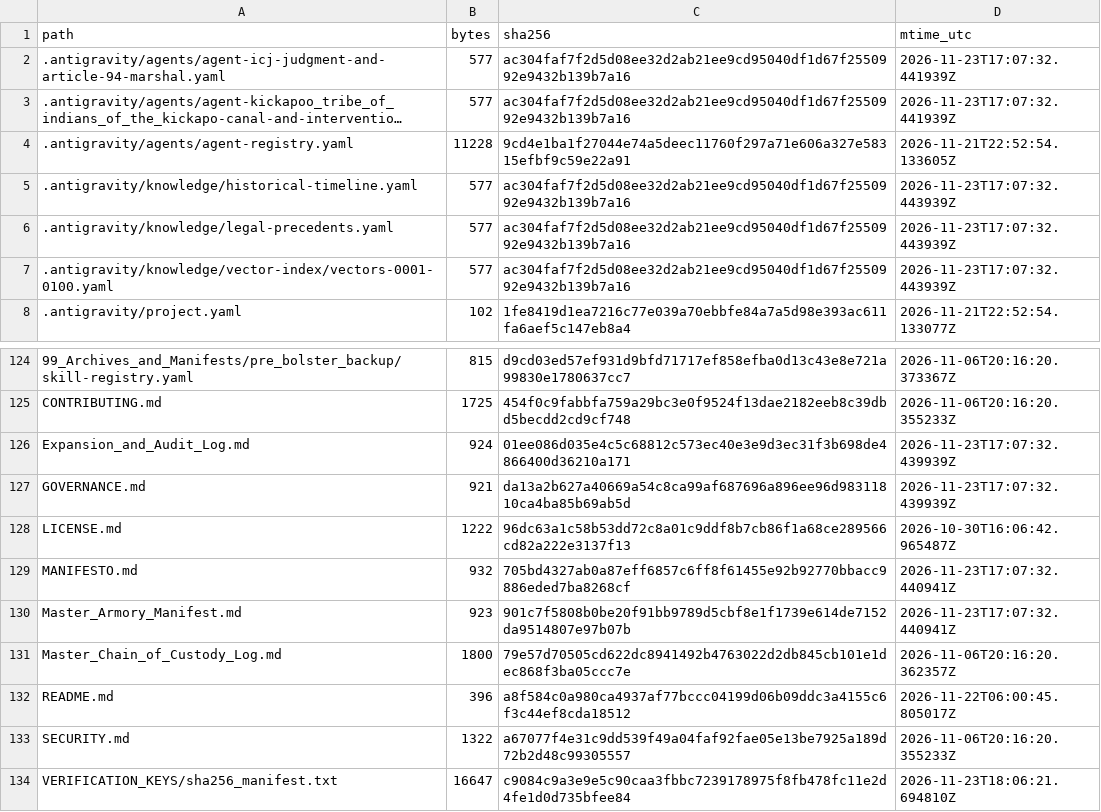
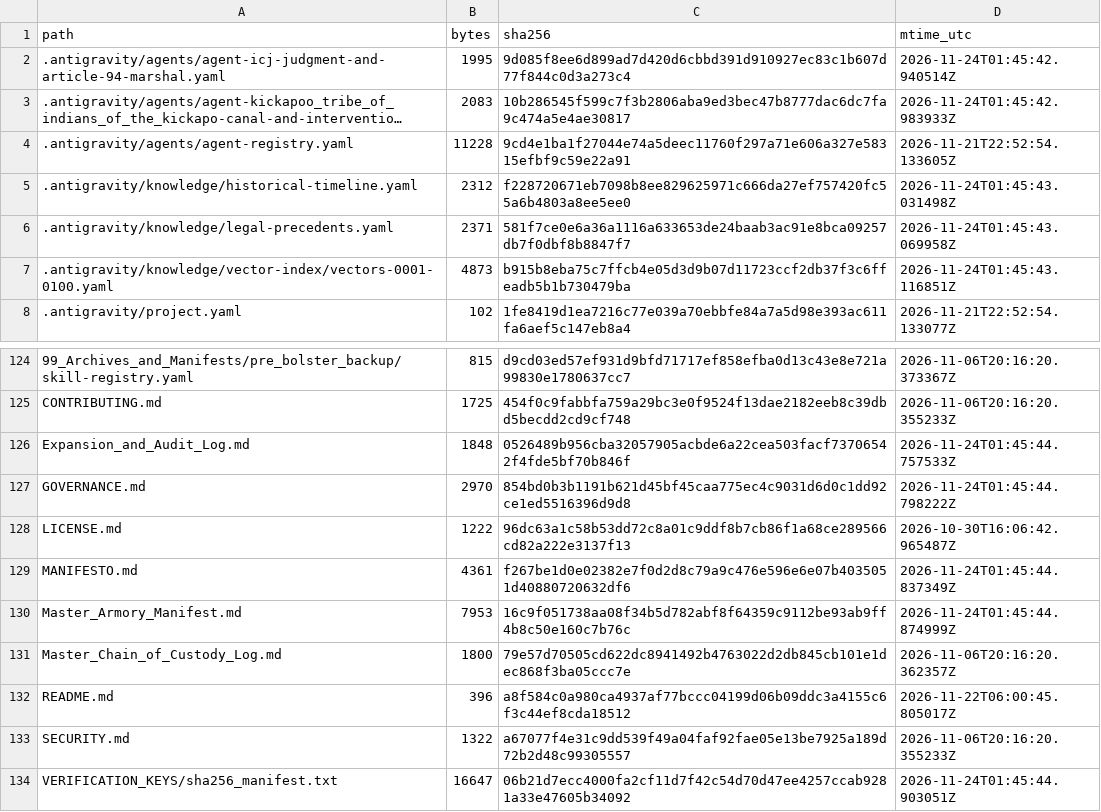
Before and after one commit to GlobalRestitutionAlliance/turtle-island-us-ks-kickapoo-tribe-of-indians-of-the-kickapo-master-litigation, a CSV file: 99_Archives_and_Manifests/MANIFEST_SHA256.csv, drawn as a sheet; only a part is shown, gaps mark what is left out; long unchanged cells end in …; the diff covers the shown part only; the diff names each change by its address in the sheet, - before the commit and + after, or states it on an @@ line.

```diff
--- a/99_Archives_and_Manifests/MANIFEST_SHA256.csv
+++ b/99_Archives_and_Manifests/MANIFEST_SHA256.csv
-B2 (bytes): 577
+B2 (bytes): 1995
-C2 (sha256): ac304faf7f2d5d08ee32d2ab21ee9cd95040df1d67f2550992e9432b139b7a16
+C2 (sha256): 9d085f8ee6d899ad7d420d6cbbd391d910927ec83c1b607d77f844c0d3a273c4
-D2 (mtime_utc): 2026-11-23T17:07:32.441939Z
+D2 (mtime_utc): 2026-11-24T01:45:42.940514Z
-B3 (bytes): 577
+B3 (bytes): 2083
-C3 (sha256): ac304faf7f2d5d08ee32d2ab21ee9cd95040df1d67f2550992e9432b139b7a16
+C3 (sha256): 10b286545f599c7f3b2806aba9ed3bec47b8777dac6dc7fa9c474a5e4ae30817
-D3 (mtime_utc): 2026-11-23T17:07:32.441939Z
+D3 (mtime_utc): 2026-11-24T01:45:42.983933Z
-B5 (bytes): 577
+B5 (bytes): 2312
-C5 (sha256): ac304faf7f2d5d08ee32d2ab21ee9cd95040df1d67f2550992e9432b139b7a16
+C5 (sha256): f228720671eb7098b8ee829625971c666da27ef757420fc55a6b4803a8ee5ee0
-D5 (mtime_utc): 2026-11-23T17:07:32.443939Z
+D5 (mtime_utc): 2026-11-24T01:45:43.031498Z
-B6 (bytes): 577
+B6 (bytes): 2371
-C6 (sha256): ac304faf7f2d5d08ee32d2ab21ee9cd95040df1d67f2550992e9432b139b7a16
+C6 (sha256): 581f7ce0e6a36a1116a633653de24baab3ac91e8bca09257db7f0dbf8b8847f7
-D6 (mtime_utc): 2026-11-23T17:07:32.443939Z
+D6 (mtime_utc): 2026-11-24T01:45:43.069958Z
-B7 (bytes): 577
+B7 (bytes): 4873
-C7 (sha256): ac304faf7f2d5d08ee32d2ab21ee9cd95040df1d67f2550992e9432b139b7a16
+C7 (sha256): b915b8eba75c7ffcb4e05d3d9b07d11723ccf2db37f3c6ffeadb5b1b730479ba
-D7 (mtime_utc): 2026-11-23T17:07:32.443939Z
+D7 (mtime_utc): 2026-11-24T01:45:43.116851Z
-B126 (bytes): 924
+B126 (bytes): 1848
-C126 (sha256): 01ee086d035e4c5c68812c573ec40e3e9d3ec31f3b698de4866400d36210a171
+C126 (sha256): 0526489b956cba32057905acbde6a22cea503facf73706542f4fde5bf70b846f
-D126 (mtime_utc): 2026-11-23T17:07:32.439939Z
+D126 (mtime_utc): 2026-11-24T01:45:44.757533Z
-B127 (bytes): 921
+B127 (bytes): 2970
-C127 (sha256): da13a2b627a40669a54c8ca99af687696a896ee96d98311810ca4ba85b69ab5d
+C127 (sha256): 854bd0b3b1191b621d45bf45caa775ec4c9031d6d0c1dd92ce1ed5516396d9d8
-D127 (mtime_utc): 2026-11-23T17:07:32.439939Z
+D127 (mtime_utc): 2026-11-24T01:45:44.798222Z
-B129 (bytes): 932
+B129 (bytes): 4361
-C129 (sha256): 705bd4327ab0a87eff6857c6ff8f61455e92b92770bbacc9886eded7ba8268cf
+C129 (sha256): f267be1d0e02382e7f0d2d8c79a9c476e596e6e07b4035051d40880720632df6
-D129 (mtime_utc): 2026-11-23T17:07:32.440941Z
+D129 (mtime_utc): 2026-11-24T01:45:44.837349Z
-B130 (bytes): 923
+B130 (bytes): 7953
-C130 (sha256): 901c7f5808b0be20f91bb9789d5cbf8e1f1739e614de7152da9514807e97b07b
+C130 (sha256): 16c9f051738aa08f34b5d782abf8f64359c9112be93ab9ff4b8c50e160c7b76c
-D130 (mtime_utc): 2026-11-23T17:07:32.440941Z
+D130 (mtime_utc): 2026-11-24T01:45:44.874999Z
-C134 (sha256): c9084c9a3e9e5c90caa3fbbc7239178975f8fb478fc11e2d4fe1d0d735bfee84
+C134 (sha256): 06b21d7ecc4000fa2cf11d7f42c54d70d47ee4257ccab9281a33e47605b34092
-D134 (mtime_utc): 2026-11-23T18:06:21.694810Z
+D134 (mtime_utc): 2026-11-24T01:45:44.903051Z
```
Also changed, not shown: 81 edited cells elsewhere in this file, 37 other files.
